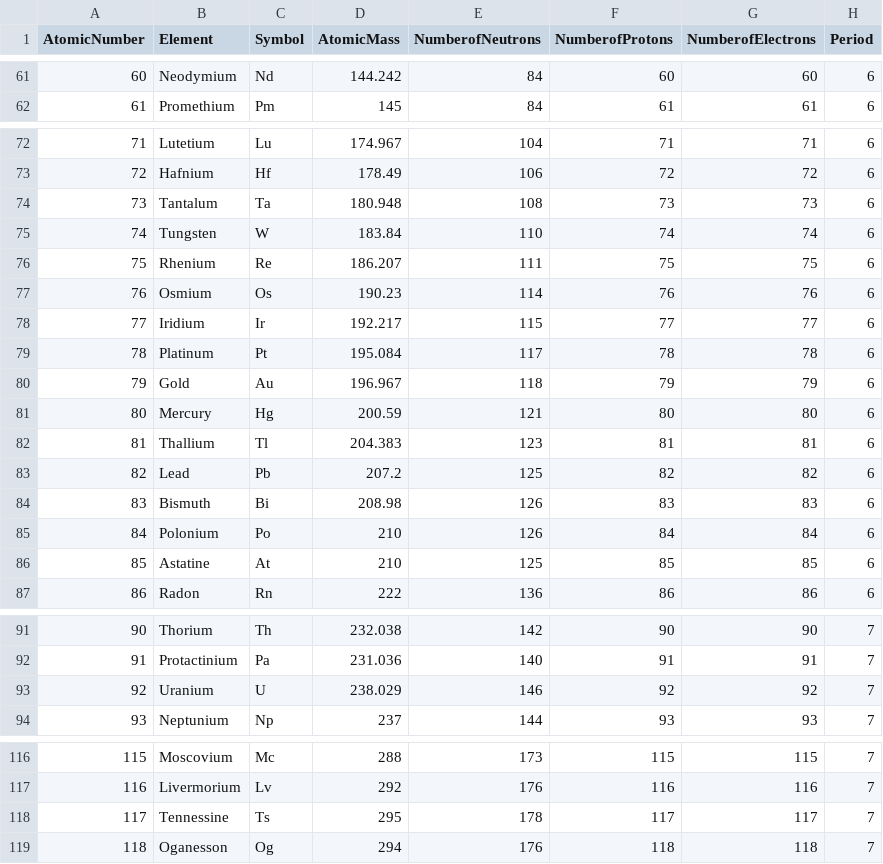
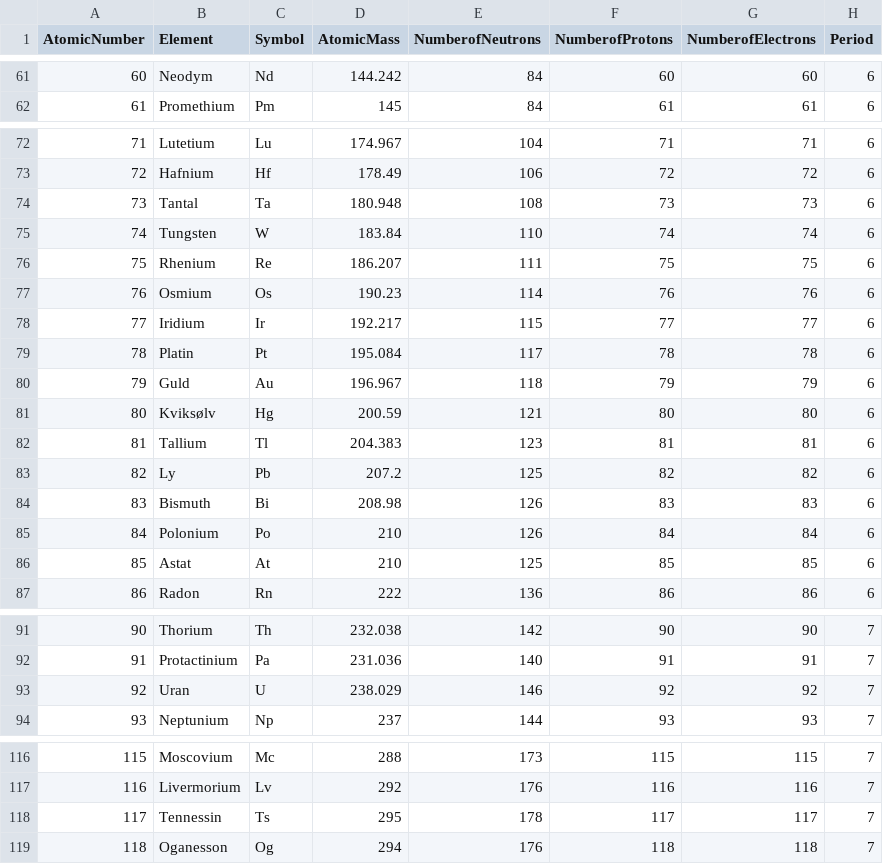
Before and after one commit to Hjijijing/DDU-Eksamensprojekt, a CSV file: Assets/Elements/elements.csv, drawn as a sheet; only a part is shown, gaps mark what is left out; the diff covers the shown part only; the diff names each change by its address in the sheet, - before the commit and + after, or states it on an @@ line.

Commit message:
Update elements.csv

```diff
--- a/Assets/Elements/elements.csv
+++ b/Assets/Elements/elements.csv
-B61 (Element): Neodymium
+B61 (Element): Neodym
-B74 (Element): Tantalum
+B74 (Element): Tantal
-B79 (Element): Platinum
+B79 (Element): Platin
-B80 (Element): Gold
+B80 (Element): Guld
-B81 (Element): Mercury
+B81 (Element): Kviksølv
-B82 (Element): Thallium
+B82 (Element): Tallium
-B83 (Element): Lead
+B83 (Element): Ly
-B86 (Element): Astatine
+B86 (Element): Astat
-B93 (Element): Uranium
+B93 (Element): Uran
-B118 (Element): Tennessine
+B118 (Element): Tennessin
```
Also changed, not shown: 28 edited cells elsewhere in this file.
